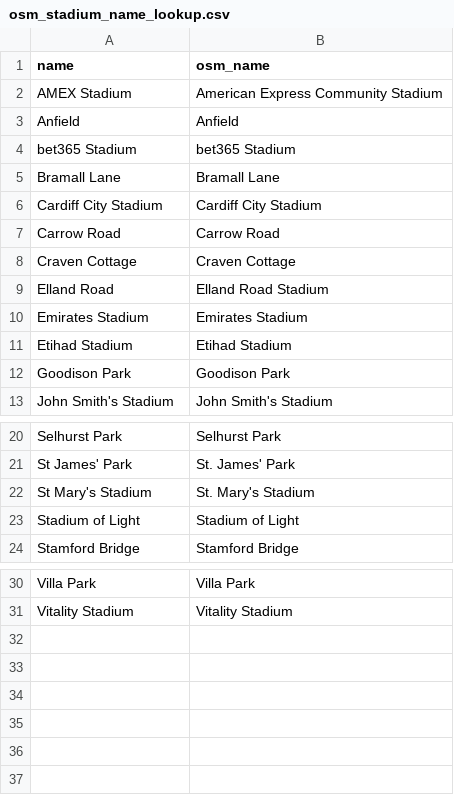
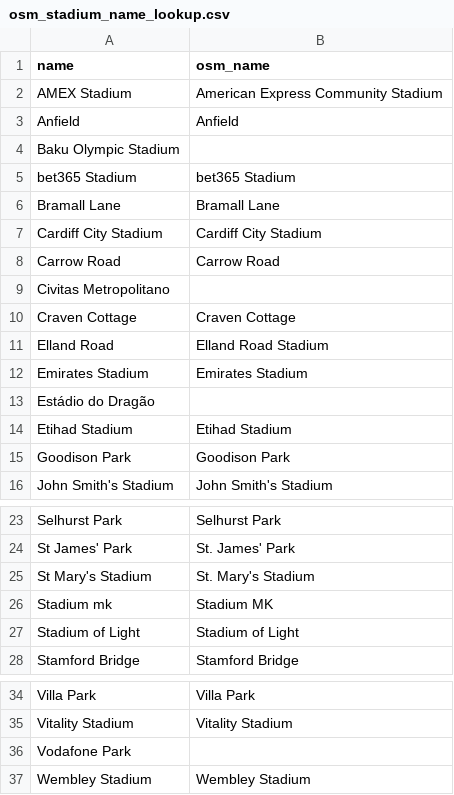
Before and after one commit to hamishgibbs/scrape_transfermarkt, a CSV file: data/geo/osm_stadium_name_lookup.csv, drawn as a sheet; only a part is shown, gaps mark what is left out; the diff names each change by its address in the sheet, - before the commit and + after, or states it on an @@ line.

Commit message:
scrape stadium coords

```diff
--- a/data/geo/osm_stadium_name_lookup.csv
+++ b/data/geo/osm_stadium_name_lookup.csv
+row 4: Baku Olympic Stadium
+row 9: Civitas Metropolitano
+row 13: Estádio do Dragão
+row 26: Stadium mk | Stadium MK
+row 36: Vodafone Park
+row 37: Wembley Stadium | Wembley Stadium
```
Also changed, not shown: 7 other files.
